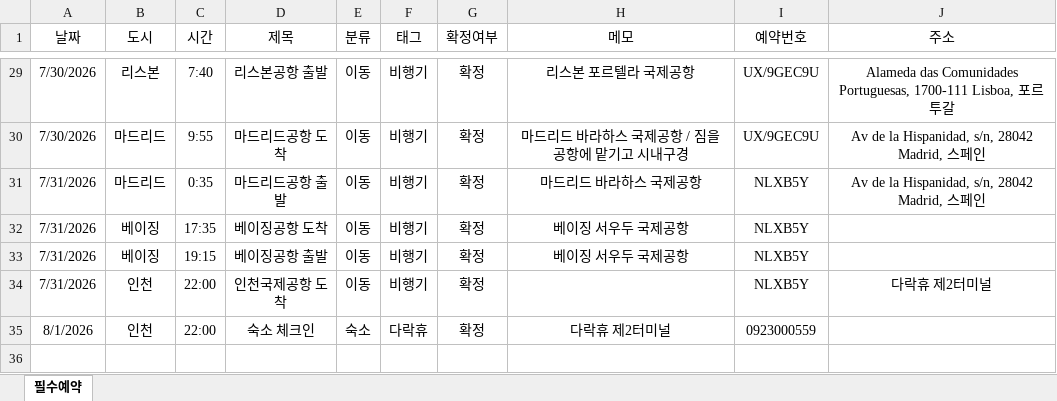
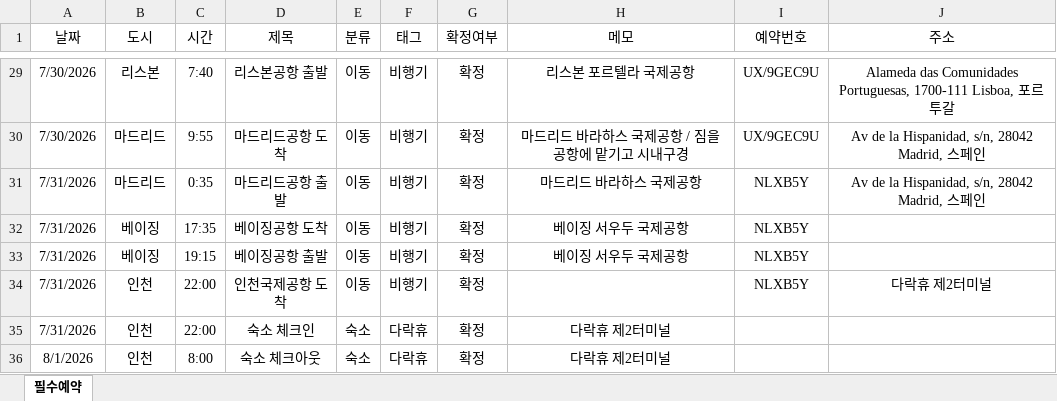
Before and after one commit to braverygin-glitch/TripDesk, an Excel workbook: 02_여행데이터/202607_스페인포르투갈_확정내역.xlsx, sheet 필수예약, drawn as a sheet; only a part is shown, gaps mark what is left out; values as stored, in another font and other column widths than the file's, no borders; addresses are those after the commit; the diff names each change by its address in the sheet, - before the commit and + after, or states it on an @@ line.

```diff
--- a/02_여행데이터/202607_스페인포르투갈_확정내역.xlsx (sheet 필수예약)
+++ b/02_여행데이터/202607_스페인포르투갈_확정내역.xlsx (sheet 필수예약)
+row 35: 7/31/2026 | 인천 | 22:00 | 숙소 체크인 | 숙소 | 다락휴 | 확정 | 다락휴 제2터미널
-C36 (시간): 22:00
+C36 (시간): 8:00
-D36 (제목): 숙소 체크인
+D36 (제목): 숙소 체크아웃
-I36 (예약번호): 0923000559
+I36 (예약번호): (empty)
```
Also changed, not shown: 18 other files.
